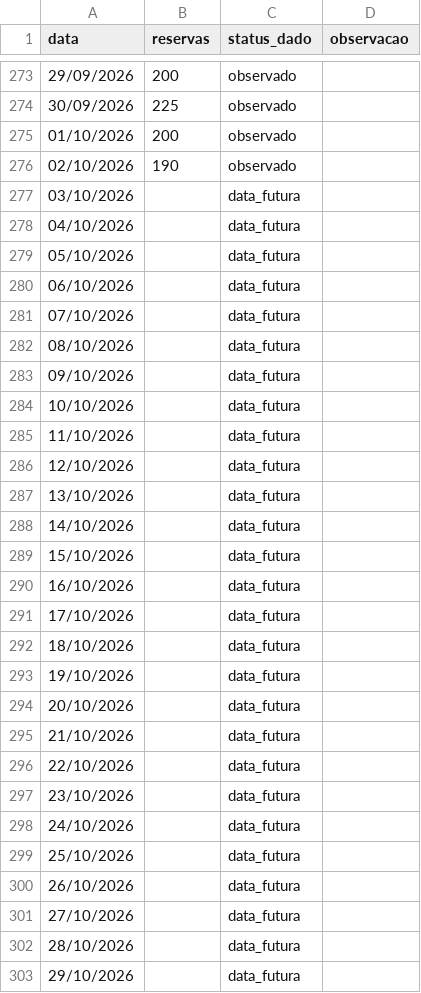
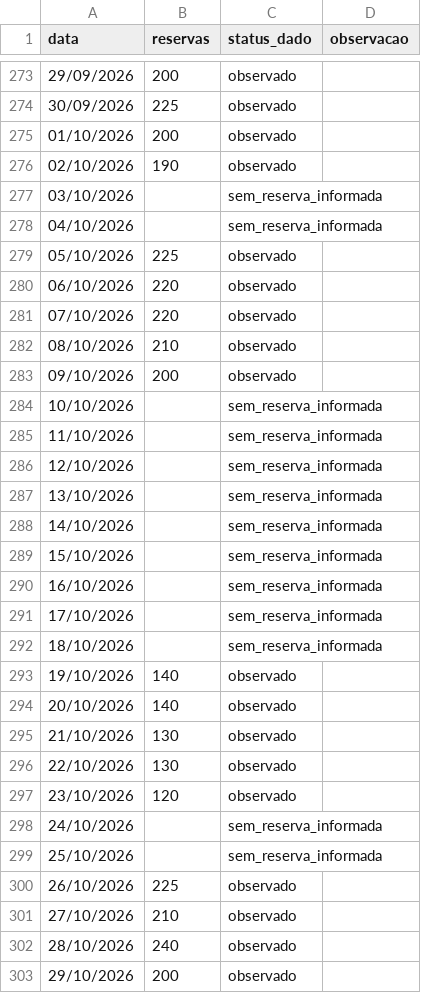
Before and after one commit to micheldigui/Artefato_Mestrado_Michel, a CSV file: dados/bronze/reservas/reservas_2026.csv, drawn as a sheet; only a part is shown, gaps mark what is left out; the diff covers the shown part only.

```diff
--- a/dados/bronze/reservas/reservas_2026.csv
+++ b/dados/bronze/reservas/reservas_2026.csv
@@ -276,28 +276,28 @@
 02/10/2026;190;observado;
-03/10/2026;;data_futura;
-04/10/2026;;data_futura;
-05/10/2026;;data_futura;
-06/10/2026;;data_futura;
-07/10/2026;;data_futura;
-08/10/2026;;data_futura;
-09/10/2026;;data_futura;
-10/10/2026;;data_futura;
-11/10/2026;;data_futura;
-12/10/2026;;data_futura;
-13/10/2026;;data_futura;
-14/10/2026;;data_futura;
-15/10/2026;;data_futura;
-16/10/2026;;data_futura;
-17/10/2026;;data_futura;
-18/10/2026;;data_futura;
-19/10/2026;;data_futura;
-20/10/2026;;data_futura;
-21/10/2026;;data_futura;
-22/10/2026;;data_futura;
-23/10/2026;;data_futura;
-24/10/2026;;data_futura;
-25/10/2026;;data_futura;
-26/10/2026;;data_futura;
-27/10/2026;;data_futura;
-28/10/2026;;data_futura;
-29/10/2026;;data_futura;
+03/10/2026;;sem_reserva_informada;
+04/10/2026;;sem_reserva_informada;
+05/10/2026;225;observado;
+06/10/2026;220;observado;
+07/10/2026;220;observado;
+08/10/2026;210;observado;
+09/10/2026;200;observado;
+10/10/2026;;sem_reserva_informada;
+11/10/2026;;sem_reserva_informada;
+12/10/2026;;sem_reserva_informada;
+13/10/2026;;sem_reserva_informada;
+14/10/2026;;sem_reserva_informada;
+15/10/2026;;sem_reserva_informada;
+16/10/2026;;sem_reserva_informada;
+17/10/2026;;sem_reserva_informada;
+18/10/2026;;sem_reserva_informada;
+19/10/2026;140;observado;
+20/10/2026;140;observado;
+21/10/2026;130;observado;
+22/10/2026;130;observado;
+23/10/2026;120;observado;
+24/10/2026;;sem_reserva_informada;
+25/10/2026;;sem_reserva_informada;
+26/10/2026;225;observado;
+27/10/2026;210;observado;
+28/10/2026;240;observado;
+29/10/2026;200;observado;
```
Also changed, not shown: 9 edited cells elsewhere in this file, dados/bronze/consumo/consumo_outubro_novembro_2026.csv, dados/gold/resultados_experimentos/fronteira_pareto_modelo_hibrido.csv, 32 other files.
